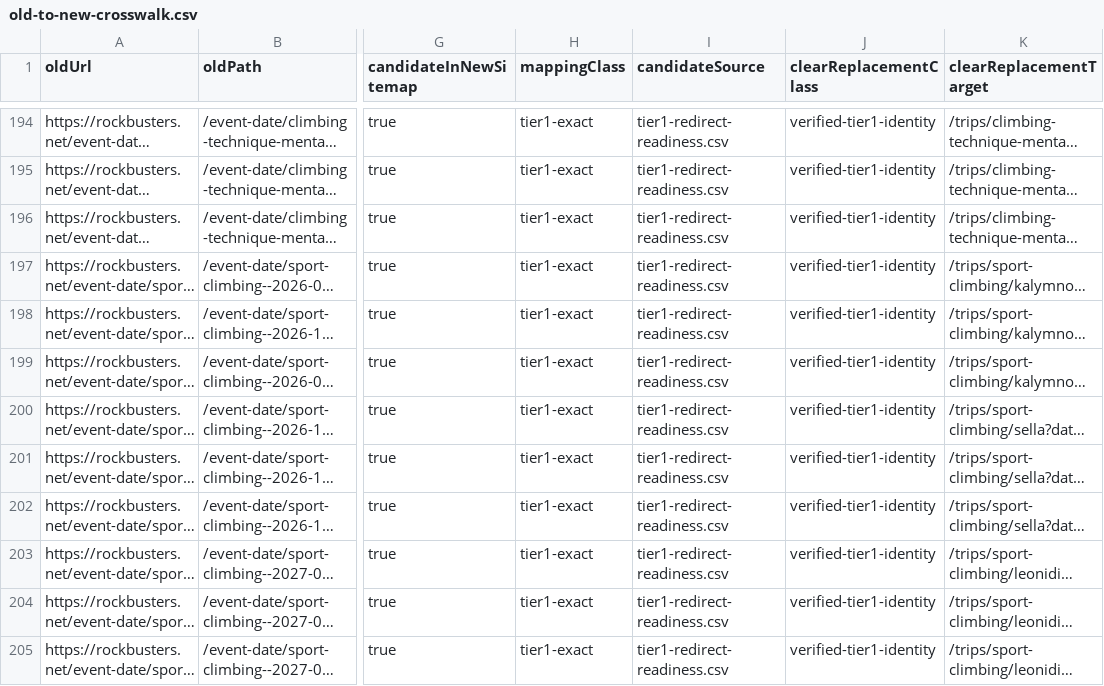
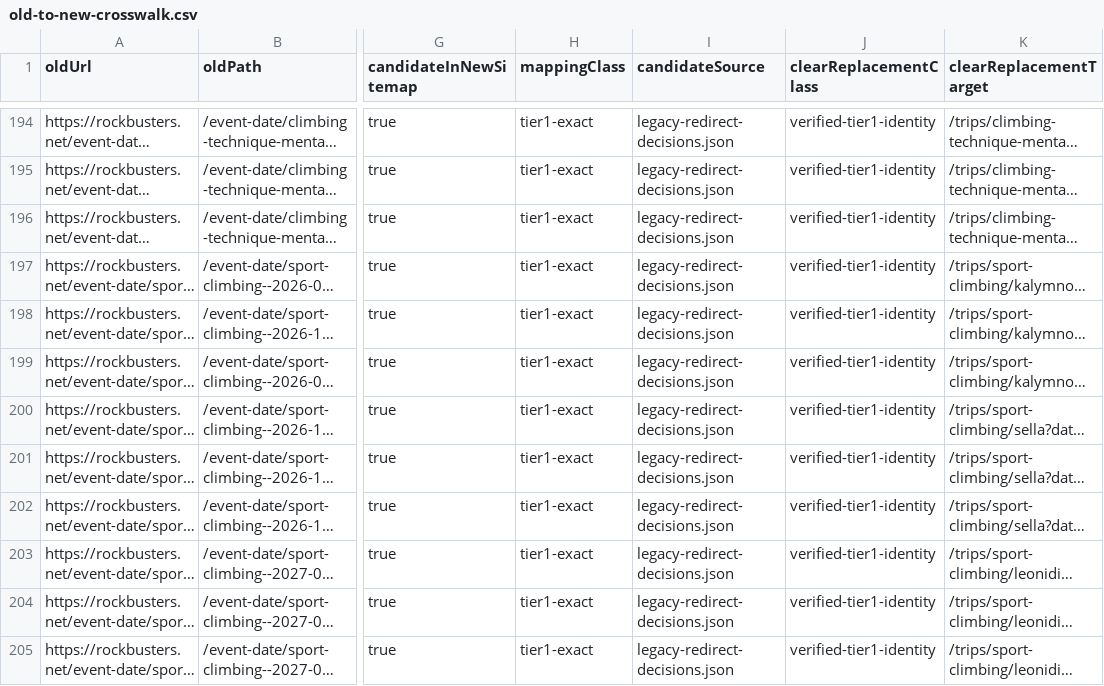
Before and after one commit to czechvar/rb, a CSV file: .scratch/sitemap-consolidation/old-to-new-crosswalk.csv, drawn as a sheet; only a part is shown, gaps mark what is left out; long unchanged cells end in …; the diff covers the shown part only; the diff names each change by its address in the sheet, - before the commit and + after, or states it on an @@ line.

Commit message:
fix(redirects): cover legacy sitemap inventory
Add all 75 approved exact replacements and keep the shared CSV aligned with configuration and live validation.

```diff
--- a/.scratch/sitemap-consolidation/old-to-new-crosswalk.csv
+++ b/.scratch/sitemap-consolidation/old-to-new-crosswalk.csv
-I194:I205 (candidateSource): tier1-redirect-readiness.csv
+I194:I205 (candidateSource): legacy-redirect-decisions.json
```
Also changed, not shown: 63 edited cells elsewhere in this file, 8 other files.
